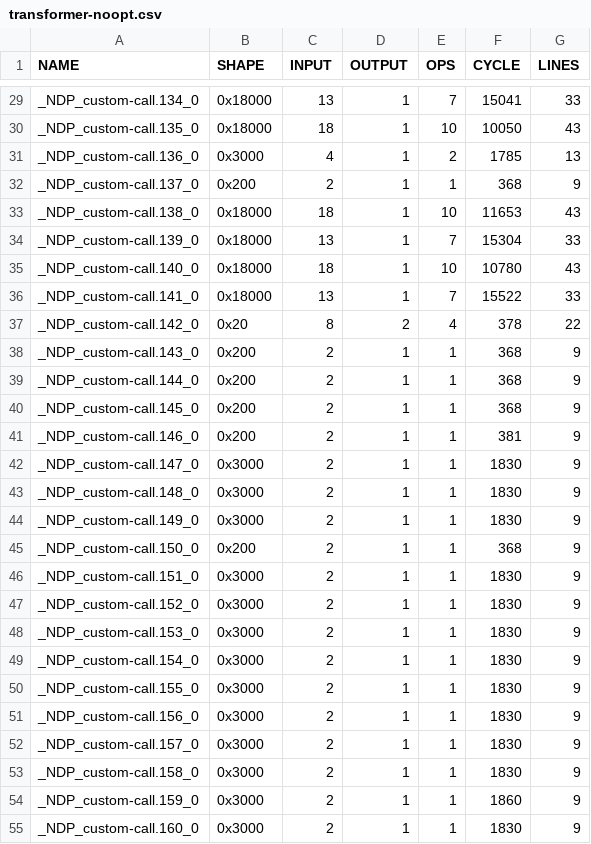
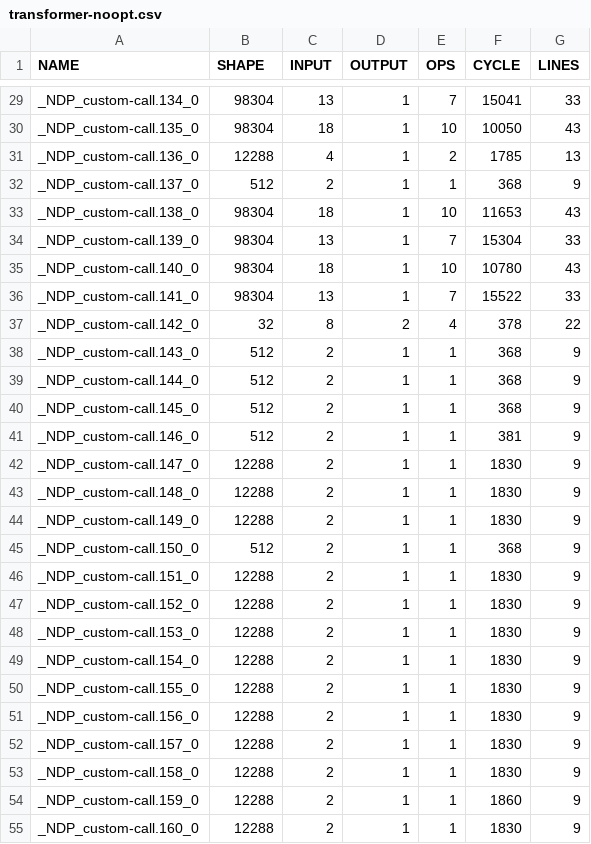
Before and after one commit to JueonPark/NdpxKernelExperiment, a CSV file: csv_files/transformer-noopt.csv, drawn as a sheet; only a part is shown, gaps mark what is left out; the diff covers the shown part only; the diff names each change by its address in the sheet, - before the commit and + after, or states it on an @@ line.

```diff
--- a/csv_files/transformer-noopt.csv
+++ b/csv_files/transformer-noopt.csv
-B29:B30 (SHAPE): 0x18000
+B29:B30 (SHAPE): 98304
-B31 (SHAPE): 0x3000
+B31 (SHAPE): 12288
-B32 (SHAPE): 0x200
+B32 (SHAPE): 512
-B33:B36 (SHAPE): 0x18000
+B33:B36 (SHAPE): 98304
-B37 (SHAPE): 0x20
+B37 (SHAPE): 32
-B38:B41 (SHAPE): 0x200
+B38:B41 (SHAPE): 512
-B42:B44 (SHAPE): 0x3000
+B42:B44 (SHAPE): 12288
-B45 (SHAPE): 0x200
+B45 (SHAPE): 512
-B46:B55 (SHAPE): 0x3000
+B46:B55 (SHAPE): 12288
```
Also changed, not shown: 73 edited cells elsewhere in this file, csv_files/bert-allopt.csv, csv_files/bert-memory.csv, 14 other files.
